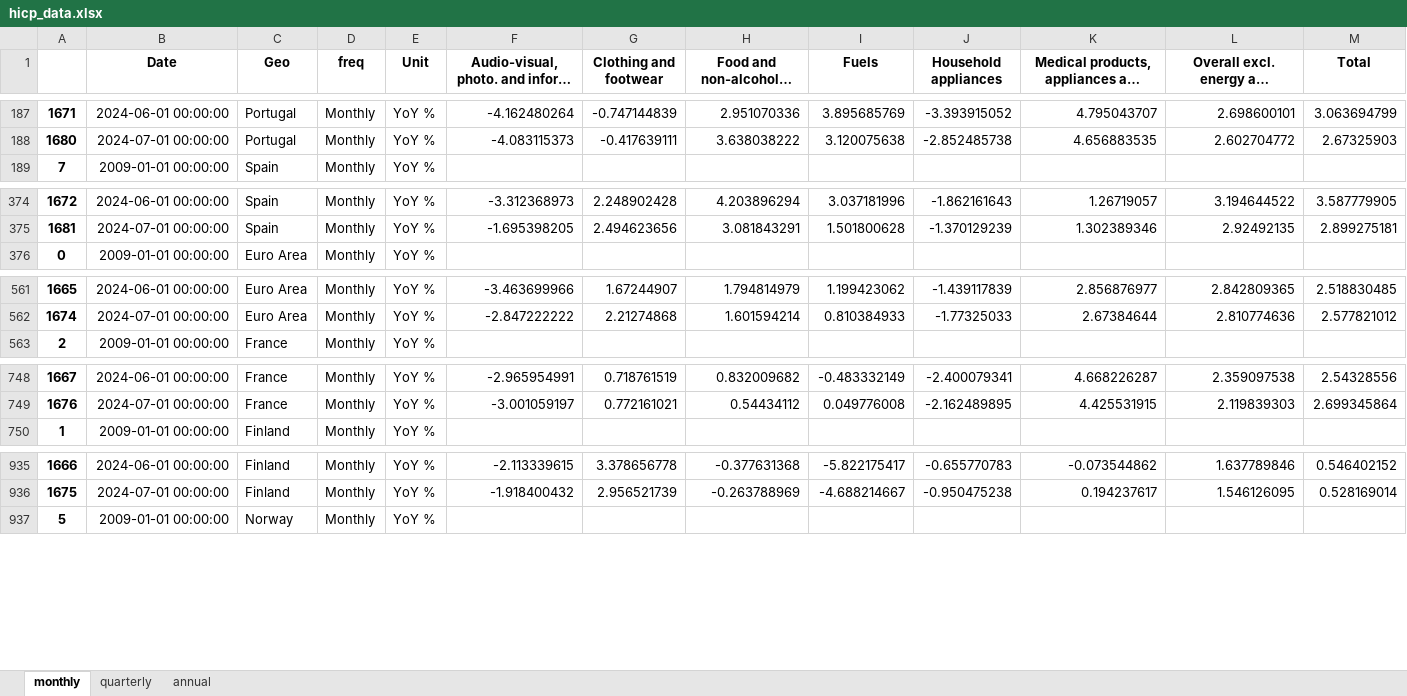
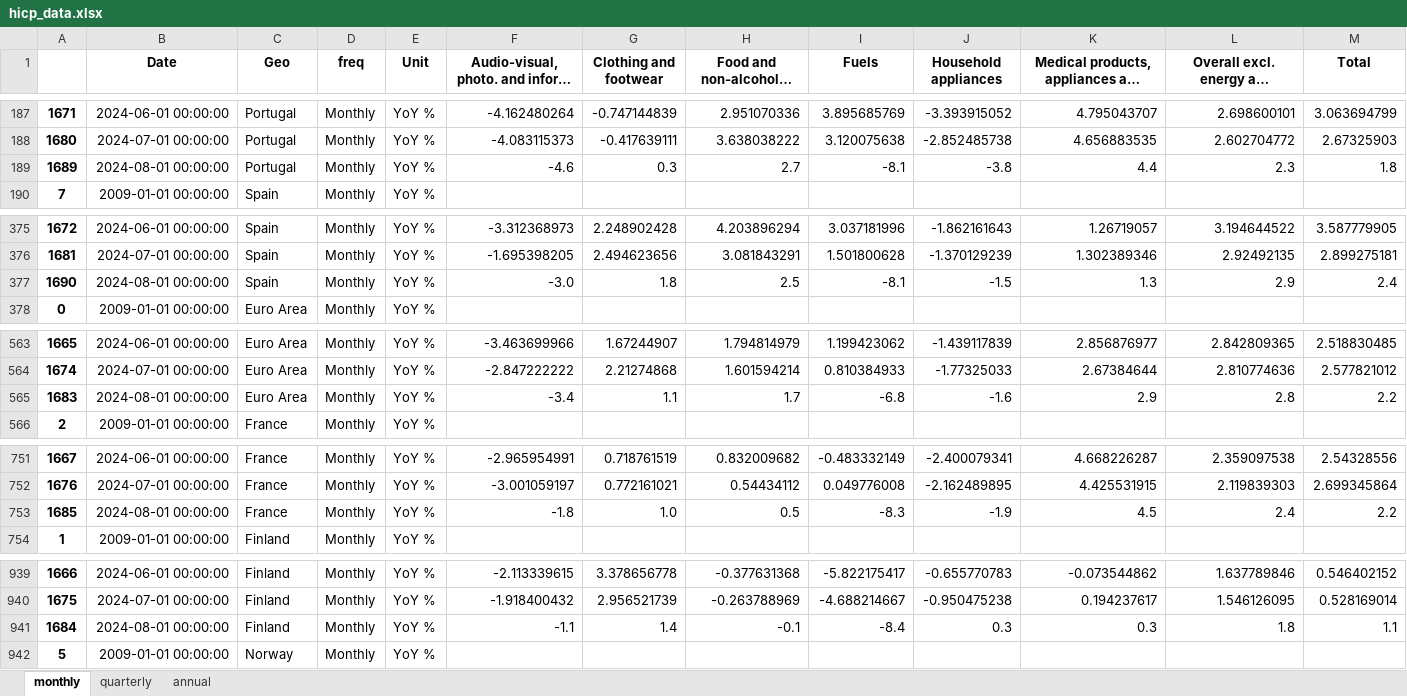
Before and after one commit to pcgsonae/dashboard-retail-pulse, an Excel workbook: hicp_data.xlsx, sheet monthly, drawn as a sheet; only a part is shown, gaps mark what is left out; long unchanged cells end in …; values as stored, in another font and other column widths than the file's, no borders; the diff covers the shown part only; the diff names each change by its address in the sheet, - before the commit and + after, or states it on an @@ line.

```diff
--- a/hicp_data.xlsx (sheet monthly)
+++ b/hicp_data.xlsx (sheet monthly)
+row 189: 1689 | 2024-08-01 00:00:00 | Portugal | Monthly | YoY % | -4.6 | 0.3 | 2.7 | -8.1 | -3.8 | 4.4 | 2.3 | 1.8
+row 377: 1690 | 2024-08-01 00:00:00 | Spain | Monthly | YoY % | -3.0 | 1.8 | 2.5 | -8.1 | -1.5 | 1.3 | 2.9 | 2.4
+row 565: 1683 | 2024-08-01 00:00:00 | Euro Area | Monthly | YoY % | -3.4 | 1.1 | 1.7 | -6.8 | -1.6 | 2.9 | 2.8 | 2.2
+row 753: 1685 | 2024-08-01 00:00:00 | France | Monthly | YoY % | -1.8 | 1.0 | 0.5 | -8.3 | -1.9 | 4.5 | 2.4 | 2.2
+row 941: 1684 | 2024-08-01 00:00:00 | Finland | Monthly | YoY % | -1.1 | 1.4 | -0.1 | -8.4 | 0.3 | 0.3 | 1.8 | 1.1
```
Also changed, not shown: 9 added rows elsewhere in this sheet, sheet annual, 2 other files.
